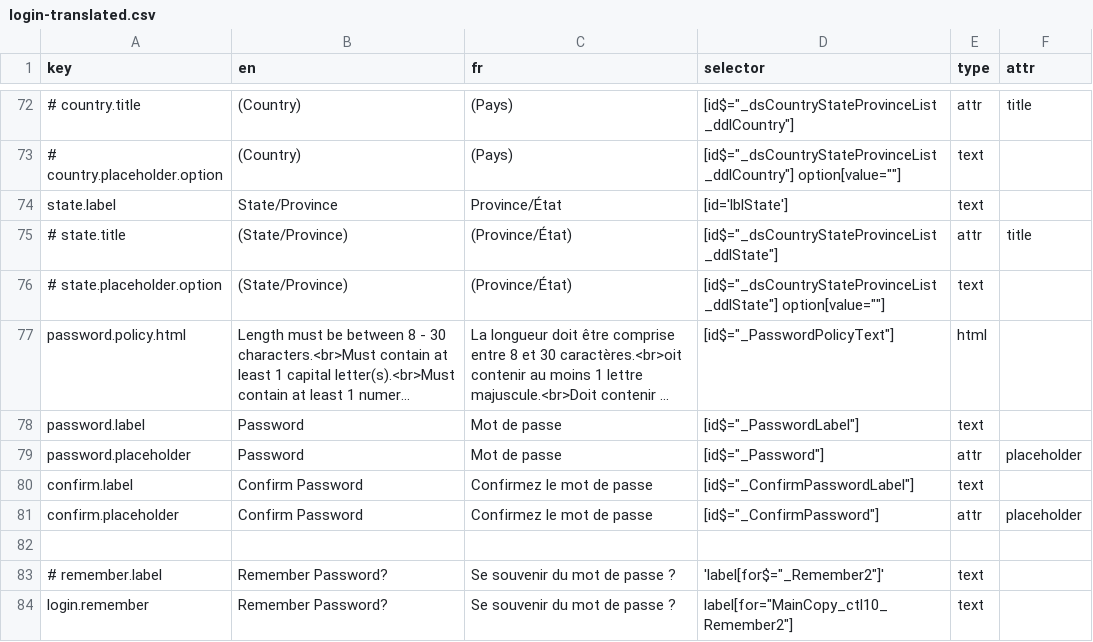
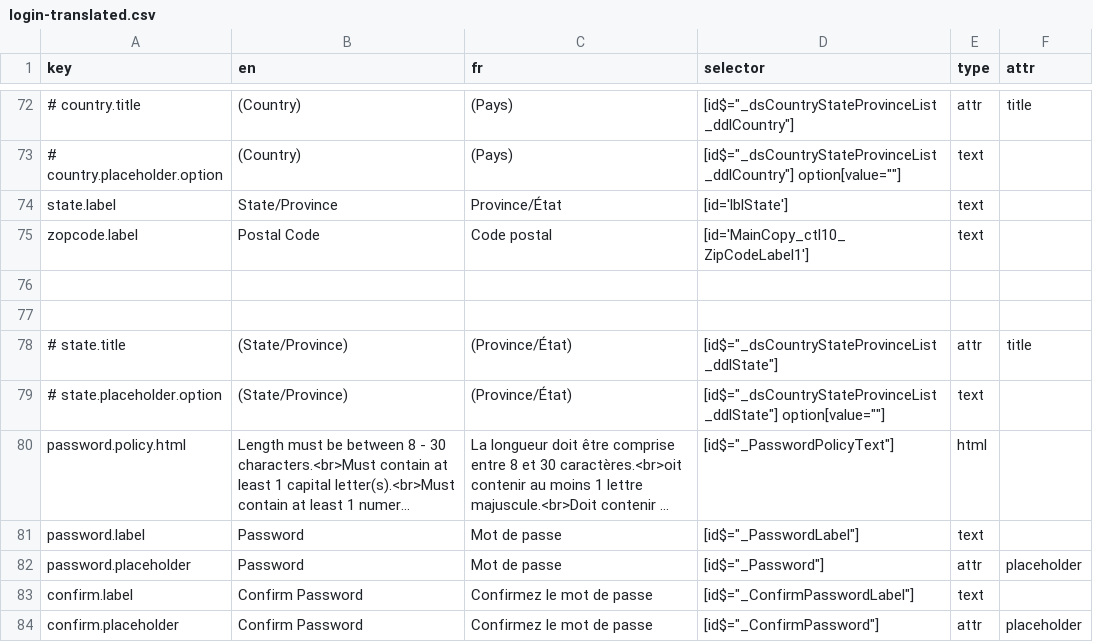
Before and after one commit to prospercanada/i18n-thrive, a CSV file: i18n-build/login-translated.csv, drawn as a sheet; only a part is shown, gaps mark what is left out; the shorter side is filled out with more unchanged rows; long unchanged cells end in …; the diff names each change by its address in the sheet, - before the commit and + after, or states it on an @@ line.

```diff
--- a/i18n-build/login-translated.csv
+++ b/i18n-build/login-translated.csv
+row 75: zopcode.label | Postal Code | Code postal | [id='MainCopy_ctl10_ZipCodeLabel1'] | text
+row 76: (empty)
+row 77: (empty)
```
Also changed, not shown: 3 other files.
